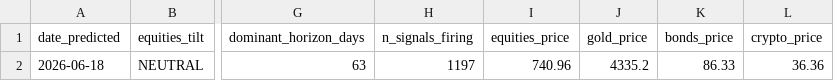
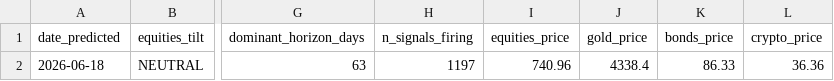
Before and after one commit to quantarram/quant-regime-research, a CSV file: notebooks/portfolio_predictions.csv, drawn as a sheet; only a part is shown, gaps mark what is left out; the diff names each change by its address in the sheet, - before the commit and + after, or states it on an @@ line.

```diff
--- a/notebooks/portfolio_predictions.csv
+++ b/notebooks/portfolio_predictions.csv
-J2 (gold_price): 4335.2
+J2 (gold_price): 4338.4
```
Also changed, not shown: notebooks/gold_predictions.csv, 2 other files.
